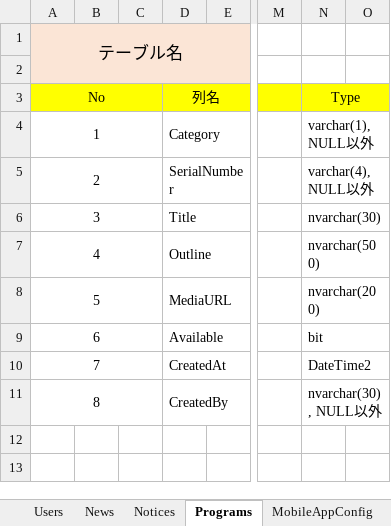
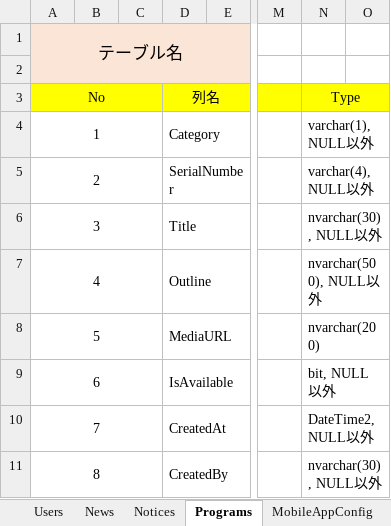
Before and after one commit to 07JP27/17nsj, an Excel workbook: doc/テーブル定義書.xlsx, sheet Programs, drawn as a sheet; only a part is shown, gaps mark what is left out; values as stored, in another font and other column widths than the file's, no borders; the diff names each change by its address in the sheet, - before the commit and + after, or states it on an @@ line.

```diff
--- a/doc/テーブル定義書.xlsx (sheet Programs)
+++ b/doc/テーブル定義書.xlsx (sheet Programs)
-N6: nvarchar(30)
+N6: nvarchar(30), NULL以外
-N7: nvarchar(500)
+N7: nvarchar(500), NULL以外
-D9: Available
+D9: IsAvailable
-N9: bit
+N9: bit, NULL以外
-N10: DateTime2
+N10: DateTime2, NULL以外
```
Also changed, not shown: sheet Users, sheet Notices, sheet News, sheet MobileAppConfig, 1 other file.
